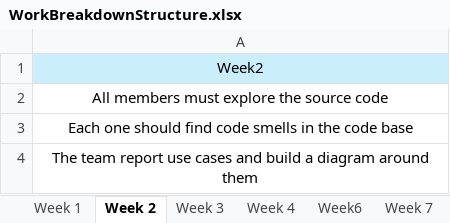
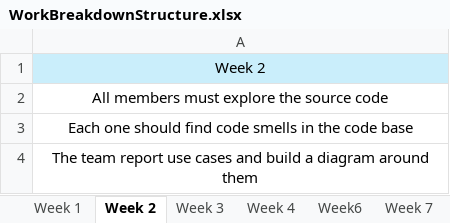
Before and after one commit to Ricardogb19/SE2526_66565_67196_67215_68509_68663_70116, an Excel workbook: SE202526/Management/WorkBreakdownStructure.xlsx, sheet Week 2, drawn as a sheet; values as stored, in another font and other column widths than the file's, no borders; the diff names each change by its address in the sheet, - before the commit and + after, or states it on an @@ line.

```diff
--- a/SE202526/Management/WorkBreakdownStructure.xlsx (sheet Week 2)
+++ b/SE202526/Management/WorkBreakdownStructure.xlsx (sheet Week 2)
-A1: Week2
+A1: Week 2
```
Also changed, not shown: sheet Week 3, sheet Week 4, sheet Week6, sheet Week 7, 1 other file.
